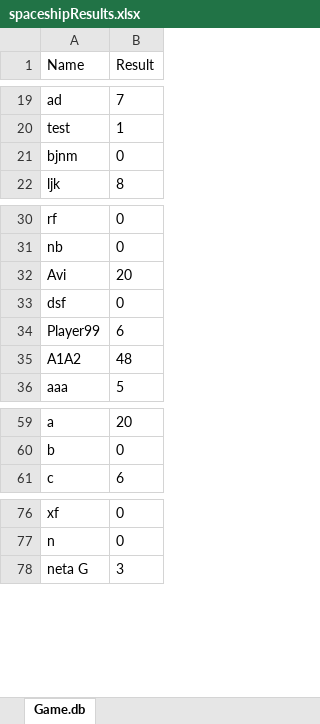
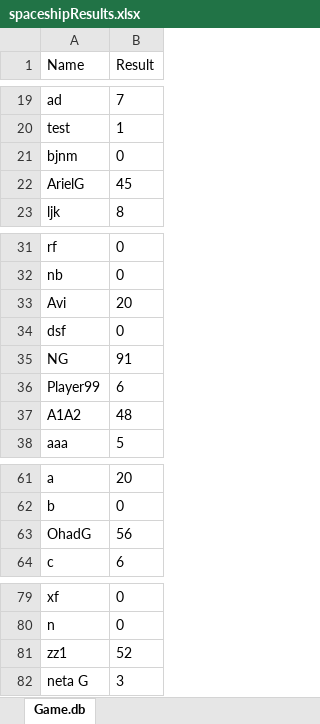
Before and after one commit to erezGro/game, an Excel workbook: db_tables/spaceshipResults.xlsx, sheet Game.db, drawn as a sheet; only a part is shown, gaps mark what is left out; values as stored, in another font and other column widths than the file's, no borders; the diff names each change by its address in the sheet, - before the commit and + after, or states it on an @@ line.

```diff
--- a/db_tables/spaceshipResults.xlsx (sheet Game.db)
+++ b/db_tables/spaceshipResults.xlsx (sheet Game.db)
+row 22: ArielG | 45
+row 35: NG | 91
+row 63: OhadG | 56
+row 81: zz1 | 52
```
Also changed, not shown: 8 other files.
